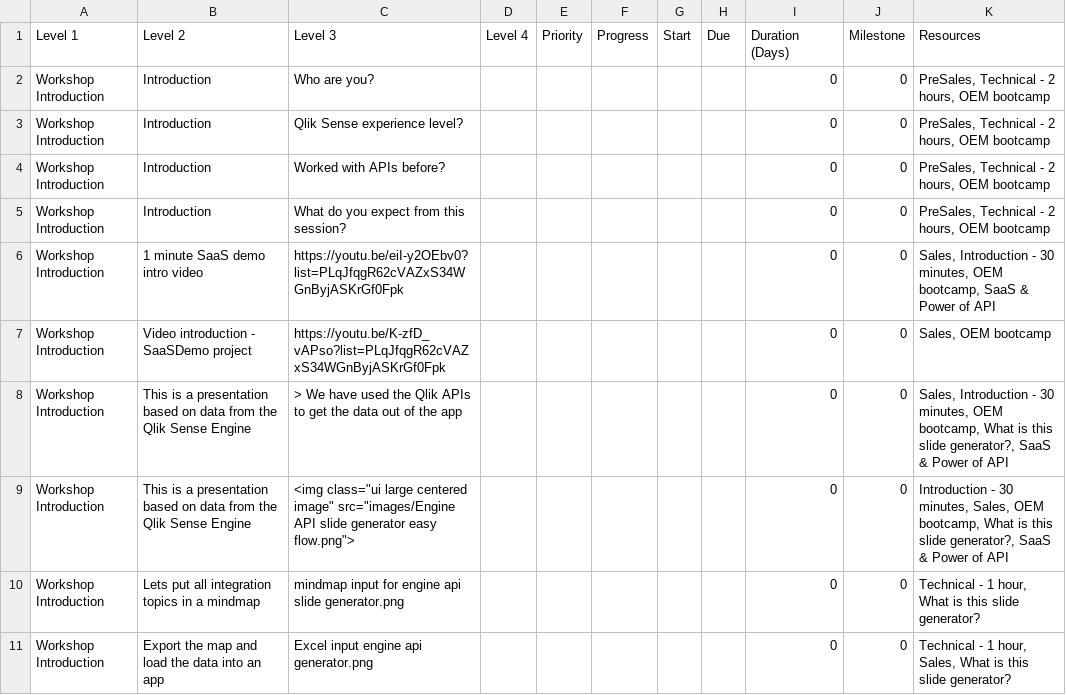
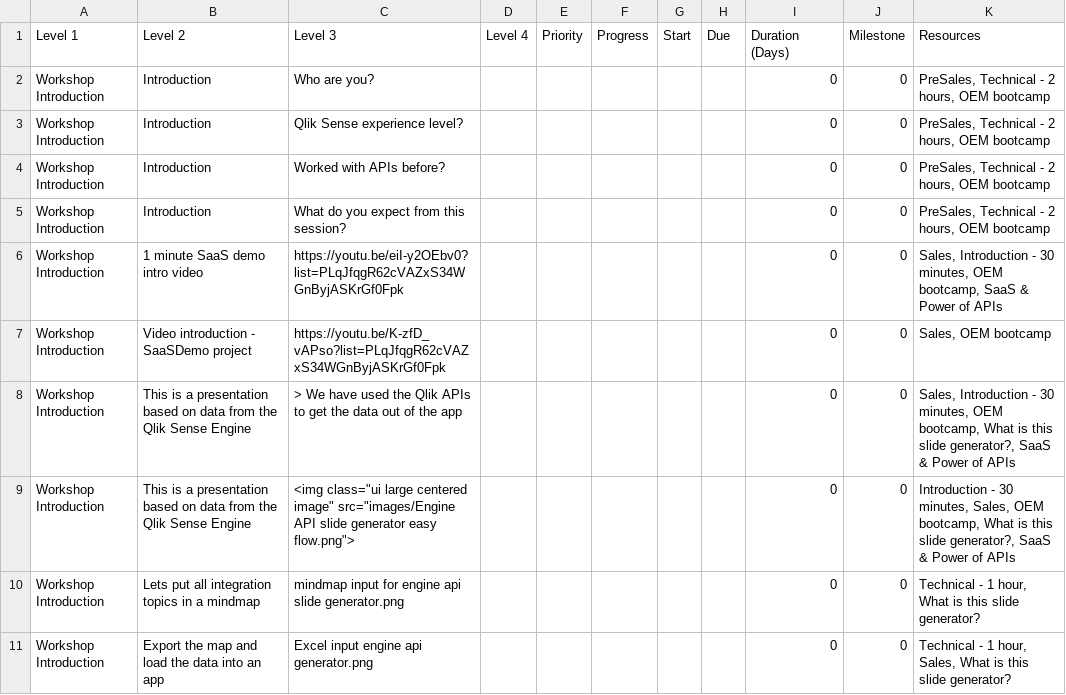
Before and after one commit to QHose/QRSMeteor, a CSV file: Sense Demo materials/SaaS presentation input.csv, drawn as a sheet; only a part is shown; the diff covers the shown part only.

```diff
--- a/Sense Demo materials/SaaS presentation input.csv
+++ b/Sense Demo materials/SaaS presentation input.csv
@@ -5,6 +5,6 @@
 "Workshop Introduction","Introduction","What do you expect from this session?",,"","","","","         0","0","PreSales, Technical - 2 hours, OEM bootcamp",
-"Workshop Introduction","1 minute SaaS demo intro video","https://youtu.be/eiI-y2OEbv0?list=PLqJfqgR62cVAZxS34WGnByjASKrGf0Fpk",,"","","","","         0","0","Sales, Introduction - 30 minutes, OEM bootcamp, SaaS & Power of API",
+"Workshop Introduction","1 minute SaaS demo intro video","https://youtu.be/eiI-y2OEbv0?list=PLqJfqgR62cVAZxS34WGnByjASKrGf0Fpk",,"","","","","         0","0","Sales, Introduction - 30 minutes, OEM bootcamp, SaaS & Power of APIs",
 "Workshop Introduction","Video introduction - SaaSDemo project ","https://youtu.be/K-zfD_vAPso?list=PLqJfqgR62cVAZxS34WGnByjASKrGf0Fpk",,"","","","","         0","0","Sales, OEM bootcamp",
-"Workshop Introduction","This is a presentation based on data from the Qlik Sense Engine","> We have used the Qlik APIs to get the data out of the app",,"","","","","         0","0","Sales, Introduction - 30 minutes, OEM bootcamp, What is this slide generator?, SaaS & Power of API",
-"Workshop Introduction","This is a presentation based on data from the Qlik Sense Engine"," <img class=""ui large centered image"" src=""images/Engine API slide generator easy flow.png"">",,"","","","","         0","0","Introduction - 30 minutes, Sales, OEM bootcamp, What is this slide generator?, SaaS & Power of API",
+"Workshop Introduction","This is a presentation based on data from the Qlik Sense Engine","> We have used the Qlik APIs to get the data out of the app",,"","","","","         0","0","Sales, Introduction - 30 minutes, OEM bootcamp, What is this slide generator?, SaaS & Power of APIs",
+"Workshop Introduction","This is a presentation based on data from the Qlik Sense Engine"," <img class=""ui large centered image"" src=""images/Engine API slide generator easy flow.png"">",,"","","","","         0","0","Introduction - 30 minutes, Sales, OEM bootcamp, What is this slide generator?, SaaS & Power of APIs",
 "Workshop Introduction","Lets put all integration topics in a mindmap","mindmap input for engine api slide generator.png",,"","","","","         0","0","Technical - 1 hour, What is this slide generator?",
```
Also changed, not shown: 1 added row and 37 edited cells elsewhere in this file.
